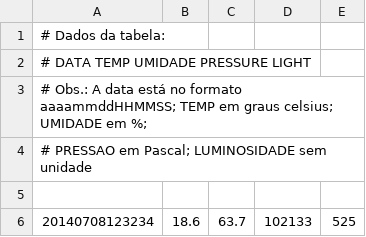
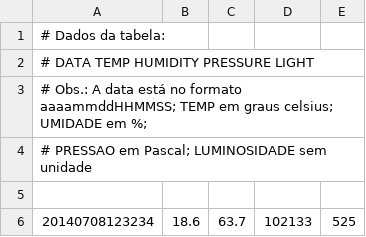
Before and after one commit to goncalves-p/analise-meteorologica, a TSV file: estmet.tsv, drawn as a sheet; only a part is shown.

Commit message:
All in english

```diff
--- a/estmet.tsv
+++ b/estmet.tsv
@@ -1,3 +1,3 @@
 # Dados da tabela:
-# DATA TEMP UMIDADE PRESSURE LIGHT
+# DATA TEMP HUMIDITY PRESSURE LIGHT
 # Obs.: A data está no formato aaaammddHHMMSS; TEMP em graus celsius; UMIDADE em %;
```
